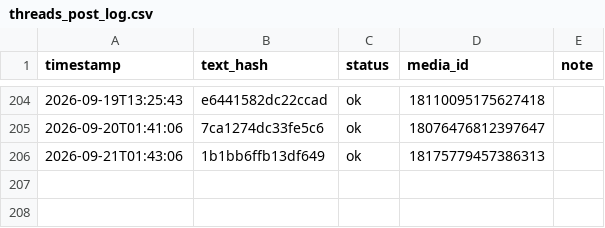
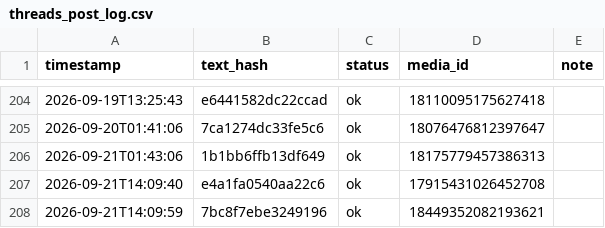
Before and after one commit to taitan118120-dot/liver-acquisition, a CSV file: data/threads_post_log.csv, drawn as a sheet; only a part is shown, gaps mark what is left out.

```diff
--- a/data/threads_post_log.csv
+++ b/data/threads_post_log.csv
@@ -206 +206,3 @@ timestamp,text_hash,status,media_id,note
 2026-09-21T01:43:06,1b1bb6ffb13df649,ok,18175779457386313,
+2026-09-21T14:09:40,e4a1fa0540aa22c6,ok,17915431026452708,
+2026-09-21T14:09:59,7bc8f7ebe3249196,ok,18449352082193621,
```
Also changed, not shown: 1 other file.
